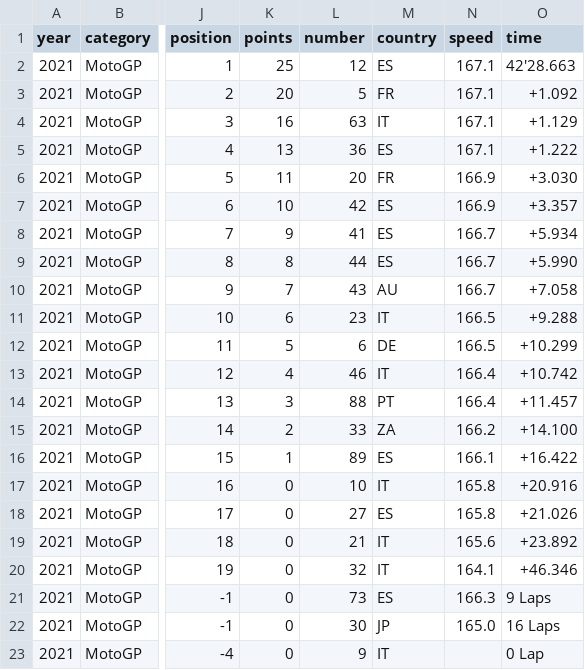
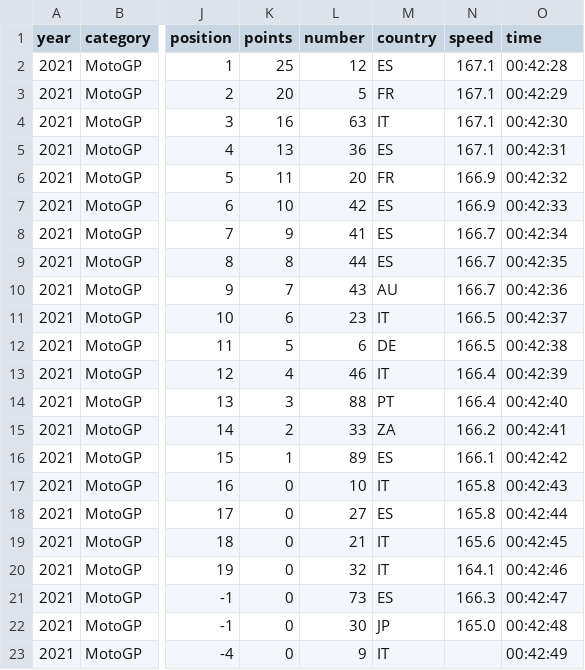
Before and after one commit to JakubStepanek/2122ALG2-Stepanek-RaceResults, a CSV file: RaceResults/src/Data/raceResults2021OneRace.csv, drawn as a sheet; only a part is shown, gaps mark what is left out; the diff names each change by its address in the sheet, - before the commit and + after, or states it on an @@ line.

```diff
--- a/RaceResults/src/Data/raceResults2021OneRace.csv
+++ b/RaceResults/src/Data/raceResults2021OneRace.csv
-O2 (time): 42'28.663
+O2 (time): 00:42:28
-O3 (time): +1.092
+O3 (time): 00:42:29
-O4 (time): +1.129
+O4 (time): 00:42:30
-O5 (time): +1.222
+O5 (time): 00:42:31
-O6 (time): +3.030
+O6 (time): 00:42:32
-O7 (time): +3.357
+O7 (time): 00:42:33
-O8 (time): +5.934
+O8 (time): 00:42:34
-O9 (time): +5.990
+O9 (time): 00:42:35
-O10 (time): +7.058
+O10 (time): 00:42:36
-O11 (time): +9.288
+O11 (time): 00:42:37
-O12 (time): +10.299
+O12 (time): 00:42:38
-O13 (time): +10.742
+O13 (time): 00:42:39
-O14 (time): +11.457
+O14 (time): 00:42:40
-O15 (time): +14.100
+O15 (time): 00:42:41
-O16 (time): +16.422
+O16 (time): 00:42:42
-O17 (time): +20.916
+O17 (time): 00:42:43
-O18 (time): +21.026
+O18 (time): 00:42:44
-O19 (time): +23.892
+O19 (time): 00:42:45
-O20 (time): +46.346
+O20 (time): 00:42:46
-O21 (time): 9 Laps
+O21 (time): 00:42:47
-O22 (time): 16 Laps
+O22 (time): 00:42:48
-O23 (time): 0 Lap
+O23 (time): 00:42:49
```
Also changed, not shown: RaceResults/src/Data/raceResults2020.csv, RaceResults/src/Data/raceResults2021.csv, 4 other files.
